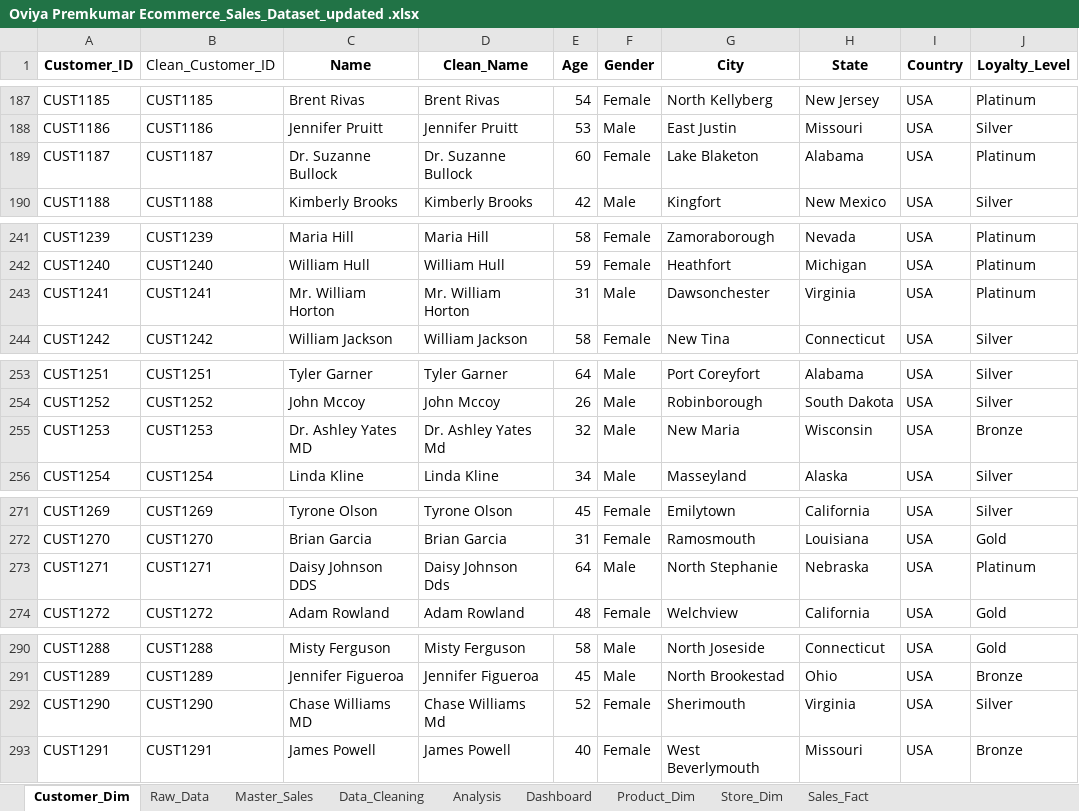
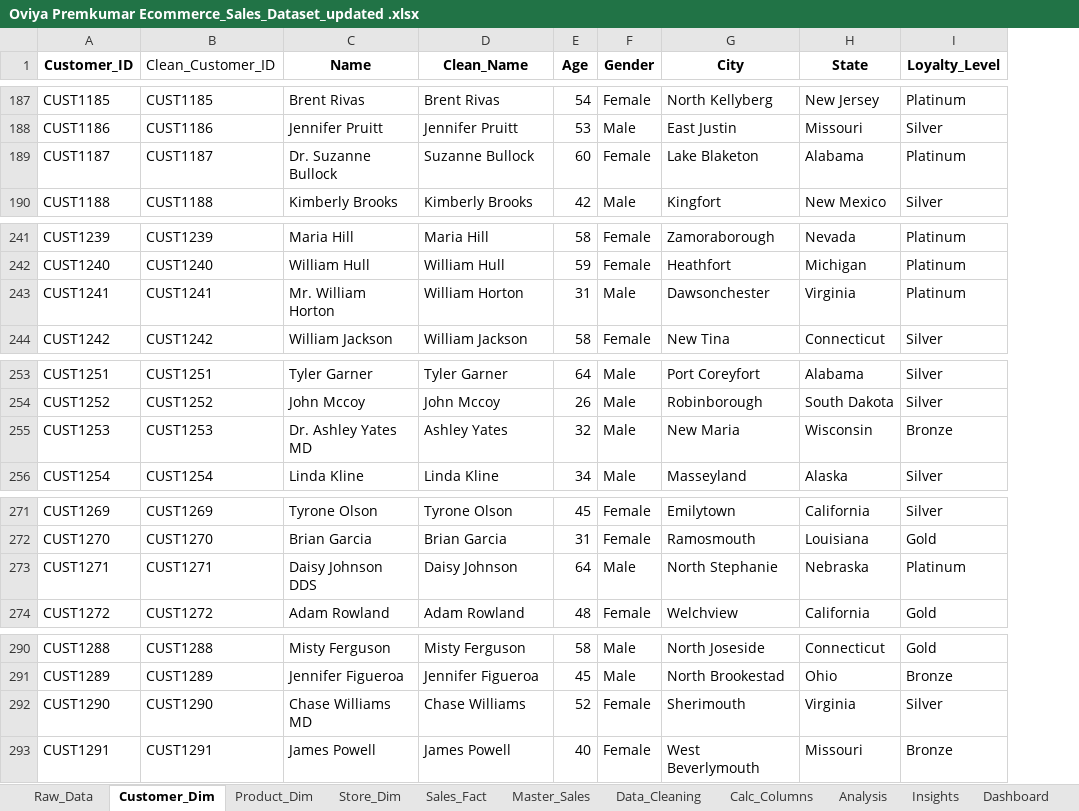
Before and after one commit to oviyaprem/excel-practies, an Excel workbook: Ecommerce_Sales_Dataset/Oviya Premkumar Ecommerce_Sales_Dataset_updated .xlsx, sheet Customer_Dim, drawn as a sheet; only a part is shown, gaps mark what is left out; values as stored, in another font and other column widths than the file's, no borders; table styles not drawn; the diff covers the shown part only; the diff names each change by its address in the sheet, - before the commit and + after, or states it on an @@ line.

```diff
--- a/Ecommerce_Sales_Dataset/Oviya Premkumar Ecommerce_Sales_Dataset_updated .xlsx (sheet Customer_Dim)
+++ b/Ecommerce_Sales_Dataset/Oviya Premkumar Ecommerce_Sales_Dataset_updated .xlsx (sheet Customer_Dim)
+sheet tab: Calc_Columns
+sheet tab: Insights
@@ sheet tab order changed: Raw_Data | Customer_Dim | Product_Dim | Store_Dim | Sales_Fact | Master_Sales | Data_Cleaning | Calc_Columns | Analysis | Insights | Dashboard @@
-column I (Country), rows 187-190: all USA; rows 241-244: all USA; rows 253-256: all USA; rows 271-274: all USA; rows 290-293: all USA
-D189 (Clean_Name): Dr. Suzanne Bullock
+D189 (Clean_Name): Suzanne Bullock
-D243 (Clean_Name): Mr. William Horton
+D243 (Clean_Name): William Horton
-D255 (Clean_Name): Dr. Ashley Yates Md
+D255 (Clean_Name): Ashley Yates
-D273 (Clean_Name): Daisy Johnson Dds
+D273 (Clean_Name): Daisy Johnson
-D292 (Clean_Name): Chase Williams Md
+D292 (Clean_Name): Chase Williams
```
Also changed, not shown: 27 edited cells and cell formats elsewhere in this sheet, sheet Data_Cleaning, sheet Analysis, sheet Dashboard, sheet Sales_Fact, sheet Master_Sales, formulas that keep their value, charts or pictures, 2 other files.
